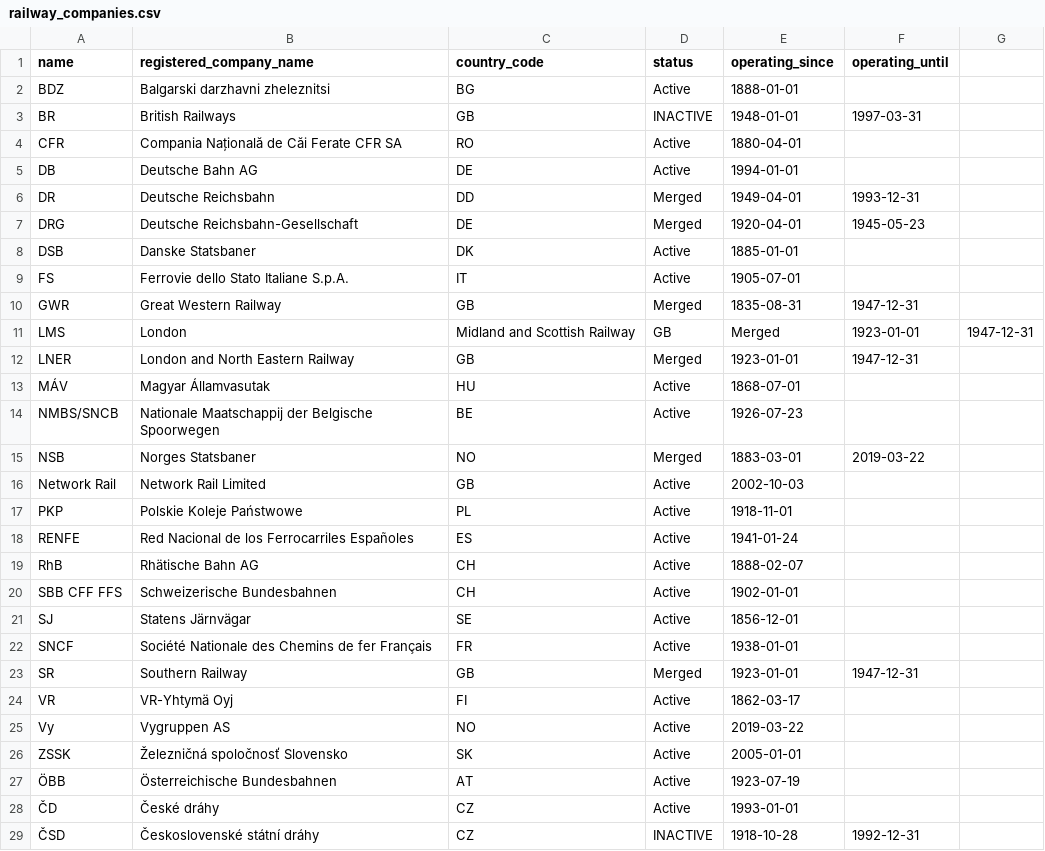
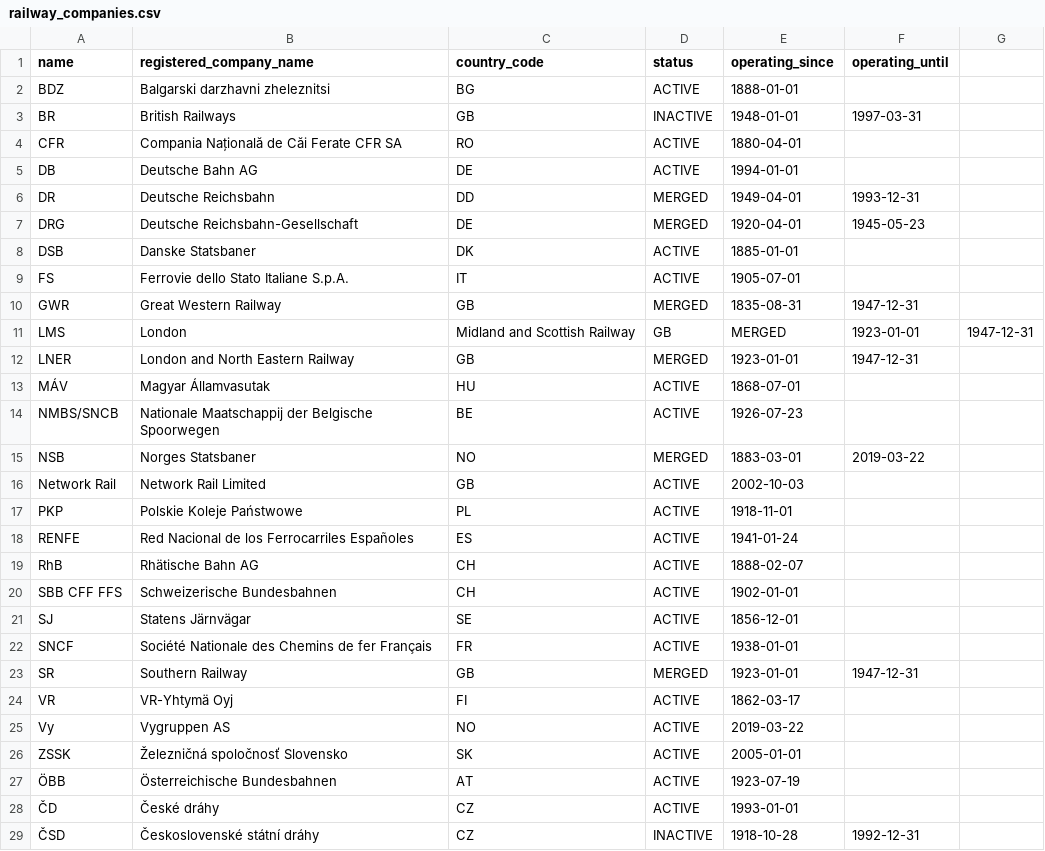
Before and after one commit to CarloMicieli/rusty-shed, a CSV file: src-tauri/seed/railway_companies.csv, drawn as a sheet; only a part is shown; the diff covers the shown part only.

```diff
--- a/src-tauri/seed/railway_companies.csv
+++ b/src-tauri/seed/railway_companies.csv
@@ -1,29 +1,29 @@
 name,registered_company_name,country_code,status,operating_since,operating_until
-BDZ,Balgarski darzhavni zheleznitsi,BG,Active,1888-01-01,
+BDZ,Balgarski darzhavni zheleznitsi,BG,ACTIVE,1888-01-01,
 BR,British Railways,GB,INACTIVE,1948-01-01,1997-03-31
-CFR,Compania Națională de Căi Ferate CFR SA,RO,Active,1880-04-01,
-DB,Deutsche Bahn AG,DE,Active,1994-01-01,
-DR,Deutsche Reichsbahn,DD,Merged,1949-04-01,1993-12-31
-DRG,Deutsche Reichsbahn-Gesellschaft,DE,Merged,1920-04-01,1945-05-23
-DSB,Danske Statsbaner,DK,Active,1885-01-01,
-FS,Ferrovie dello Stato Italiane S.p.A.,IT,Active,1905-07-01,
-GWR,Great Western Railway,GB,Merged,1835-08-31,1947-12-31
-LMS,London, Midland and Scottish Railway,GB,Merged,1923-01-01,1947-12-31
-LNER,London and North Eastern Railway,GB,Merged,1923-01-01,1947-12-31
-MÁV,Magyar Államvasutak,HU,Active,1868-07-01,
-NMBS/SNCB,Nationale Maatschappij der Belgische Spoorwegen,BE,Active,1926-07-23,
-NSB,Norges Statsbaner,NO,Merged,1883-03-01,2019-03-22
-Network Rail,Network Rail Limited,GB,Active,2002-10-03,
-PKP,Polskie Koleje Państwowe,PL,Active,1918-11-01,
-RENFE,Red Nacional de los Ferrocarriles Españoles,ES,Active,1941-01-24,
-RhB,Rhätische Bahn AG,CH,Active,1888-02-07,
-SBB CFF FFS,Schweizerische Bundesbahnen,CH,Active,1902-01-01,
-SJ,Statens Järnvägar,SE,Active,1856-12-01,
-SNCF,Société Nationale des Chemins de fer Français,FR,Active,1938-01-01,
-SR,Southern Railway,GB,Merged,1923-01-01,1947-12-31
-VR,VR-Yhtymä Oyj,FI,Active,1862-03-17,
-Vy,Vygruppen AS,NO,Active,2019-03-22,
-ZSSK,Železničná spoločnosť Slovensko,SK,Active,2005-01-01,
-ÖBB,Österreichische Bundesbahnen,AT,Active,1923-07-19,
-ČD,České dráhy,CZ,Active,1993-01-01,
+CFR,Compania Națională de Căi Ferate CFR SA,RO,ACTIVE,1880-04-01,
+DB,Deutsche Bahn AG,DE,ACTIVE,1994-01-01,
+DR,Deutsche Reichsbahn,DD,MERGED,1949-04-01,1993-12-31
+DRG,Deutsche Reichsbahn-Gesellschaft,DE,MERGED,1920-04-01,1945-05-23
+DSB,Danske Statsbaner,DK,ACTIVE,1885-01-01,
+FS,Ferrovie dello Stato Italiane S.p.A.,IT,ACTIVE,1905-07-01,
+GWR,Great Western Railway,GB,MERGED,1835-08-31,1947-12-31
+LMS,London, Midland and Scottish Railway,GB,MERGED,1923-01-01,1947-12-31
+LNER,London and North Eastern Railway,GB,MERGED,1923-01-01,1947-12-31
+MÁV,Magyar Államvasutak,HU,ACTIVE,1868-07-01,
+NMBS/SNCB,Nationale Maatschappij der Belgische Spoorwegen,BE,ACTIVE,1926-07-23,
+NSB,Norges Statsbaner,NO,MERGED,1883-03-01,2019-03-22
+Network Rail,Network Rail Limited,GB,ACTIVE,2002-10-03,
+PKP,Polskie Koleje Państwowe,PL,ACTIVE,1918-11-01,
+RENFE,Red Nacional de los Ferrocarriles Españoles,ES,ACTIVE,1941-01-24,
+RhB,Rhätische Bahn AG,CH,ACTIVE,1888-02-07,
+SBB CFF FFS,Schweizerische Bundesbahnen,CH,ACTIVE,1902-01-01,
+SJ,Statens Järnvägar,SE,ACTIVE,1856-12-01,
+SNCF,Société Nationale des Chemins de fer Français,FR,ACTIVE,1938-01-01,
+SR,Southern Railway,GB,MERGED,1923-01-01,1947-12-31
+VR,VR-Yhtymä Oyj,FI,ACTIVE,1862-03-17,
+Vy,Vygruppen AS,NO,ACTIVE,2019-03-22,
+ZSSK,Železničná spoločnosť Slovensko,SK,ACTIVE,2005-01-01,
+ÖBB,Österreichische Bundesbahnen,AT,ACTIVE,1923-07-19,
+ČD,České dráhy,CZ,ACTIVE,1993-01-01,
 ČSD,Československé státní dráhy,CZ,INACTIVE,1918-10-28,1992-12-31
```
Also changed, not shown: 7 edited cells elsewhere in this file, src-tauri/seed/manufacturers.csv, 13 other files.
